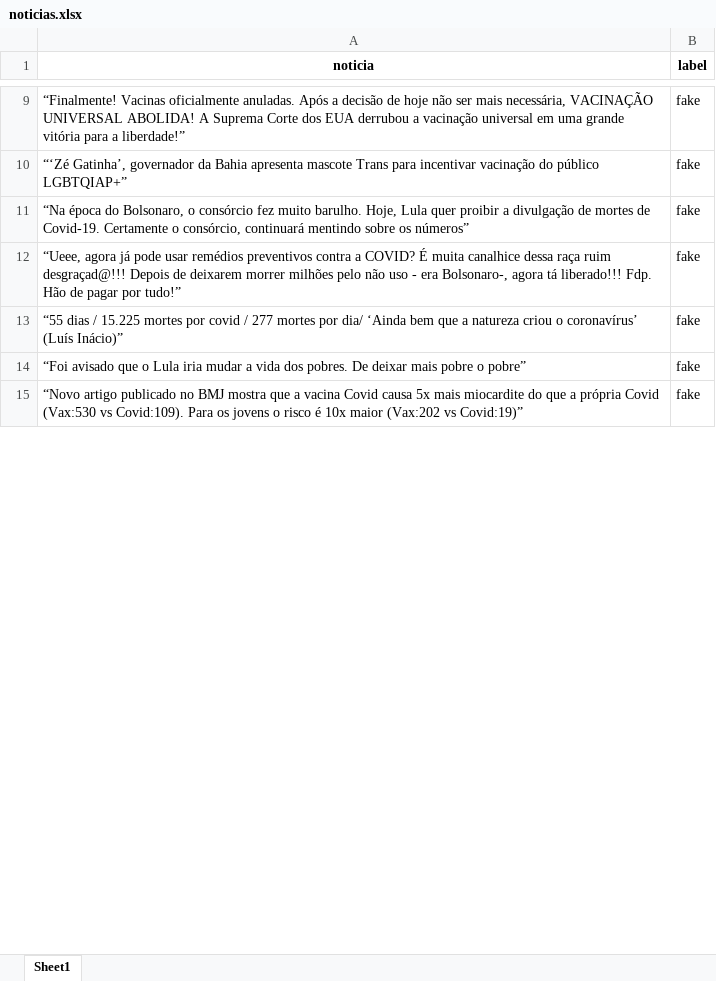
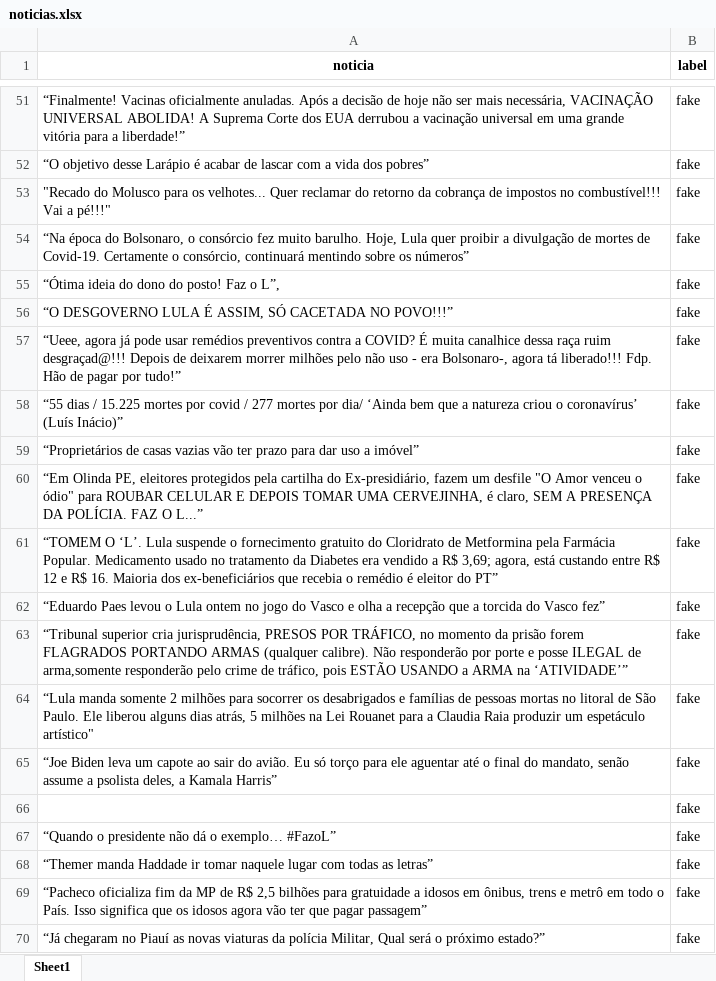
Before and after one commit to Vander-ST/Artigo, an Excel workbook: noticias.xlsx, sheet Sheet1, drawn as a sheet; only a part is shown, gaps mark what is left out; the shorter side is filled out with more unchanged rows; values as stored, in another font and other column widths than the file's, no borders; addresses are those after the commit; the diff covers the shown part only; the diff names each change by its address in the sheet, - before the commit and + after, or states it on an @@ line.

```diff
--- a/noticias.xlsx (sheet Sheet1)
+++ b/noticias.xlsx (sheet Sheet1)
-A52 (noticia): “‘Zé Gatinha’, governador da Bahia apresenta mascote Trans para incentivar vacinação do público LGBTQIAP+”
+A52 (noticia): “O objetivo desse Larápio é acabar de lascar com a vida dos pobres”
+row 53: "Recado do Molusco para os velhotes... Quer reclamar do retorno da cobrança de impostos no combustível!!! Vai a pé!!!" | fake
+row 55: “Ótima ideia do dono do posto! Faz o L”, | fake
+row 56: “O DESGOVERNO LULA É ASSIM, SÓ CACETADA NO POVO!!!” | fake
+row 59: “Proprietários de casas vazias vão ter prazo para dar uso a imóvel” | fake
+row 60: “Em Olinda PE, eleitores protegidos pela cartilha do Ex-presidiário, fazem um desfile "O Amor venceu o ódio" para ROUBAR CELULAR E DEPOIS TOMAR UMA CERVEJINHA, é claro, SEM A PRESENÇA DA POLÍCIA. FAZ O L...” | fake
+row 61: “TOMEM O ‘L’. Lula suspende o fornecimento gratuito do Cloridrato de Metformina pela Farmácia Popular. Medicamento usado no tratamento da Diabetes era vendido a R$ 3,69; agora, está custando entre R$ 12 e R$ 16. Maioria dos ex-beneficiários que recebia o remédio é eleitor do PT” | fake
+row 62: “Eduardo Paes levou o Lula ontem no jogo do Vasco e olha a recepção que a torcida do Vasco fez” | fake
+row 63: “Tribunal superior cria jurisprudência, PRESOS POR TRÁFICO, no momento da prisão forem FLAGRADOS PORTANDO ARMAS (qualquer calibre). Não responderão por porte e posse ILEGAL de arma,somente responderão pelo crime de tráfico, pois ESTÃO USANDO a ARMA na ‘ATIVIDADE’” | fake
+row 64: “Lula manda somente 2 milhões para socorrer os desabrigados e famílias de pessoas mortas no litoral de São Paulo. Ele liberou alguns dias atrás, 5 milhões na Lei Rouanet para a Claudia Raia produzir um espetáculo artístico" | fake
+row 65: “Joe Biden leva um capote ao sair do avião. Eu só torço para ele aguentar até o final do mandato, senão assume a psolista deles, a Kamala Harris” | fake
+row 66:  | fake
+row 67: “Quando o presidente não dá o exemplo… #FazoL” | fake
+row 68: “Themer manda Haddade ir tomar naquele lugar com todas as letras” | fake
+row 69: “Pacheco oficializa fim da MP de R$ 2,5 bilhões para gratuidade a idosos em ônibus, trens e metrô em todo o País. Isso significa que os idosos agora vão ter que pagar passagem” | fake
+row 70: “Já chegaram no Piauí as novas viaturas da polícia Militar, Qual será o próximo estado?” | fake
```
Also changed, not shown: 920 added rows and 19 edited cells elsewhere in this sheet, 9 other files.
